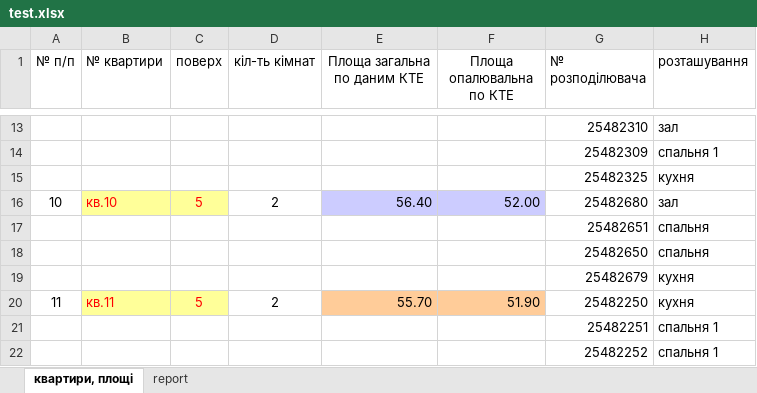
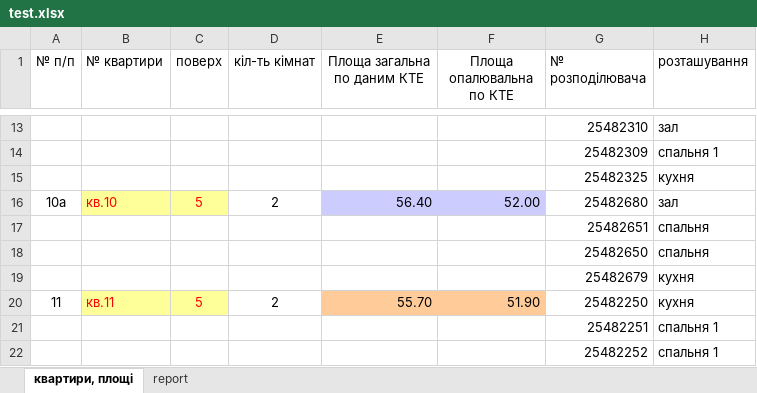
Before and after one commit to Buyn/Sontex, an Excel workbook: Src/Data_files/test.xlsx, sheet квартири, площі, drawn as a sheet; only a part is shown, gaps mark what is left out; values as stored, in another font and other column widths than the file's, no borders; the diff names each change by its address in the sheet, - before the commit and + after, or states it on an @@ line.

```diff
--- a/Src/Data_files/test.xlsx (sheet квартири, площі)
+++ b/Src/Data_files/test.xlsx (sheet квартири, площі)
-A16 (№ п/п): 10
+A16 (№ п/п): 10а
```
Also changed, not shown: 17 other files.
